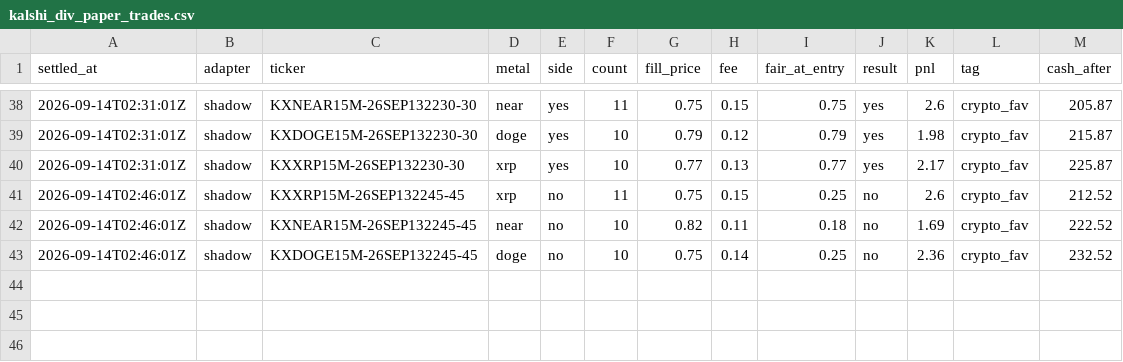
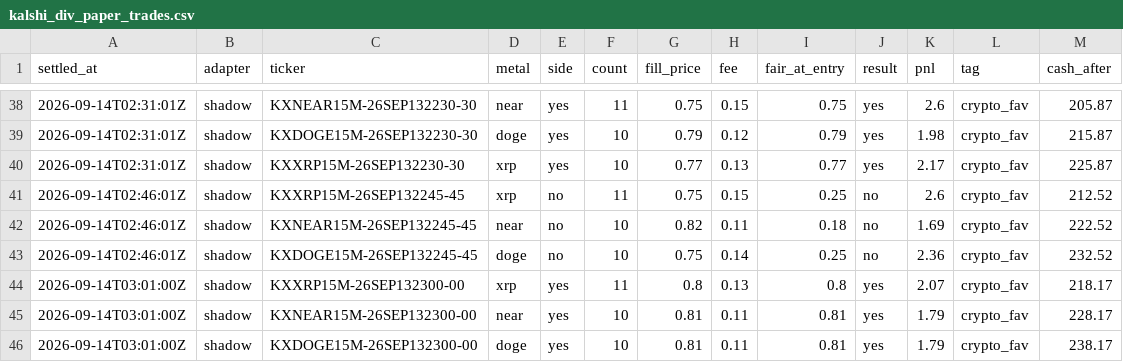
Before and after one commit to vinilpolepalli/quantfirm, a CSV file: state/kalshi_div_paper_trades.csv, drawn as a sheet; only a part is shown, gaps mark what is left out; the diff names each change by its address in the sheet, - before the commit and + after, or states it on an @@ line.

```diff
--- a/state/kalshi_div_paper_trades.csv
+++ b/state/kalshi_div_paper_trades.csv
+row 44: 2026-09-14T03:01:00Z | shadow | KXXRP15M-26SEP132300-00 | xrp | yes | 11 | 0.8 | 0.13 | 0.8 | yes | 2.07 | crypto_fav | 218.17
+row 45: 2026-09-14T03:01:00Z | shadow | KXNEAR15M-26SEP132300-00 | near | yes | 10 | 0.81 | 0.11 | 0.81 | yes | 1.79 | crypto_fav | 228.17
+row 46: 2026-09-14T03:01:00Z | shadow | KXDOGE15M-26SEP132300-00 | doge | yes | 10 | 0.81 | 0.11 | 0.81 | yes | 1.79 | crypto_fav | 238.17
```
Also changed, not shown: state/kalshi_paper_trades.csv, 3 other files.
